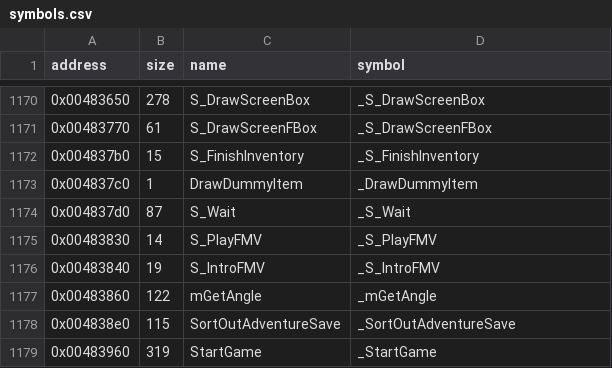
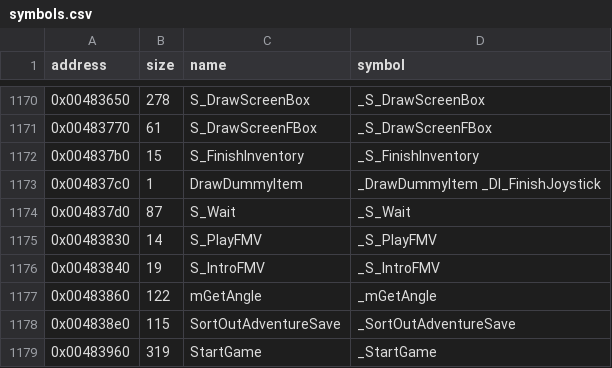
Before and after one commit to LostArtefacts/tr03, a CSV file: config/symbols.csv, drawn as a sheet; only a part is shown, gaps mark what is left out.

```diff
--- a/config/symbols.csv
+++ b/config/symbols.csv
@@ -1172,3 +1172,3 @@ address,size,name,symbol
 0x004837b0,15,S_FinishInventory,_S_FinishInventory
-0x004837c0,1,DrawDummyItem,_DrawDummyItem
+0x004837c0,1,DrawDummyItem,_DrawDummyItem _DI_FinishJoystick
 0x004837d0,87,S_Wait,_S_Wait
```
Also changed, not shown: 2 other files.
